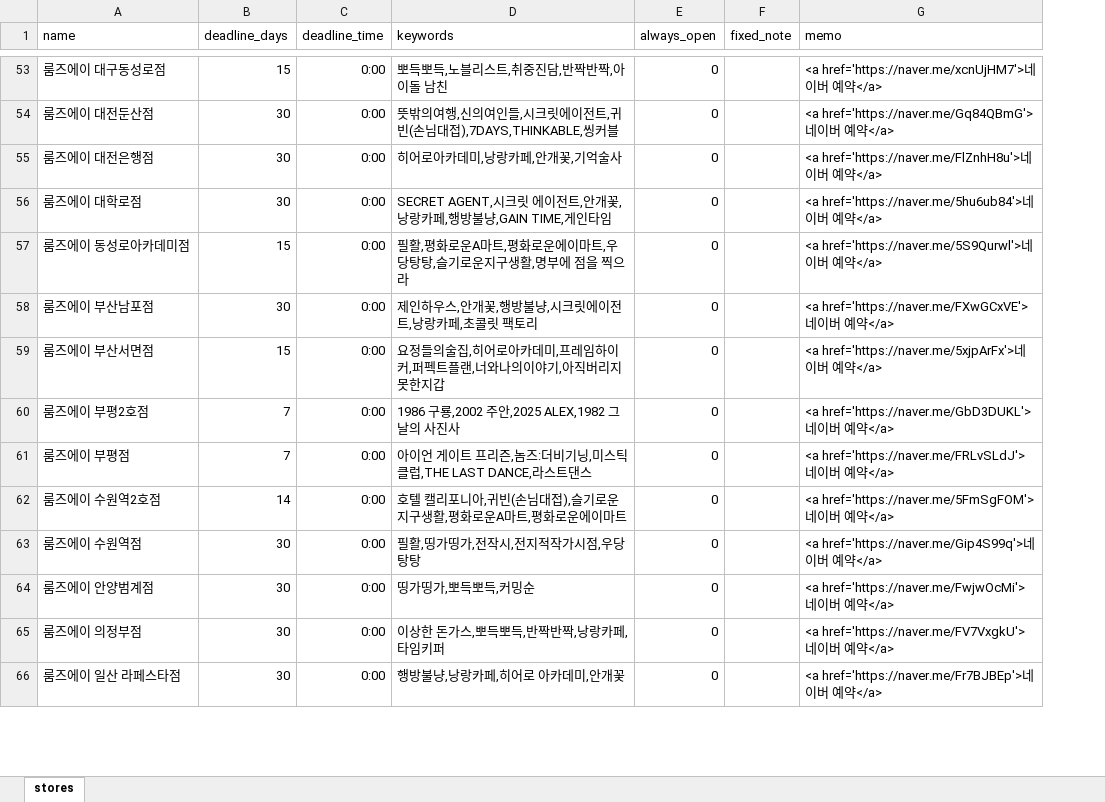
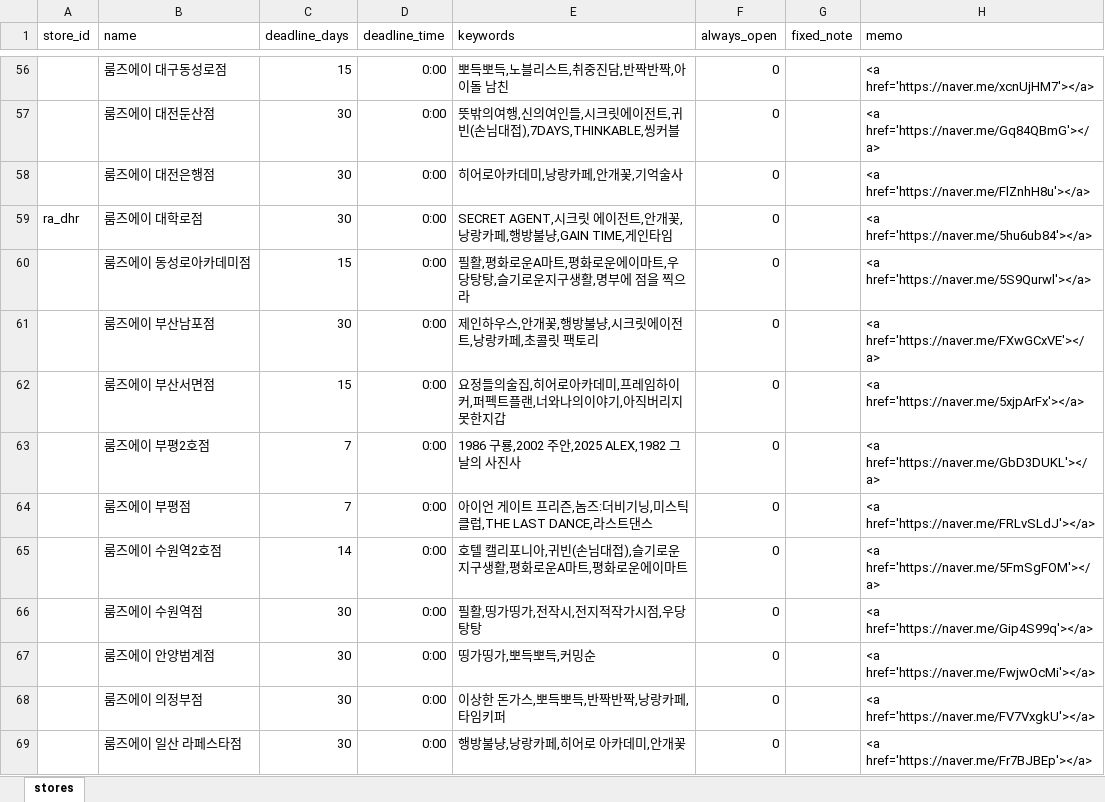
Before and after one commit to b0kt2a/BOKTEA_RSVN, an Excel workbook: stores.xlsx, sheet stores, drawn as a sheet; only a part is shown, gaps mark what is left out; values as stored, in another font and other column widths than the file's, no borders; addresses are those after the commit; the diff covers the shown part only; the diff names each change by its address in the sheet, - before the commit and + after, or states it on an @@ line.

```diff
--- a/stores.xlsx (sheet stores)
+++ b/stores.xlsx (sheet stores)
+column A (store_id), row 59: ra_dhr
-H56 (memo): <a href='https://naver.me/xcnUjHM7'>네이버 예약</a>
+H56 (memo): <a href='https://naver.me/xcnUjHM7'></a>
-H57 (memo): <a href='https://naver.me/Gq84QBmG'>네이버 예약</a>
+H57 (memo): <a href='https://naver.me/Gq84QBmG'></a>
-H58 (memo): <a href='https://naver.me/FlZnhH8u'>네이버 예약</a>
+H58 (memo): <a href='https://naver.me/FlZnhH8u'></a>
-H59 (memo): <a href='https://naver.me/5hu6ub84'>네이버 예약</a>
+H59 (memo): <a href='https://naver.me/5hu6ub84'></a>
-H60 (memo): <a href='https://naver.me/5S9Qurwl'>네이버 예약</a>
+H60 (memo): <a href='https://naver.me/5S9Qurwl'></a>
-H61 (memo): <a href='https://naver.me/FXwGCxVE'>네이버 예약</a>
+H61 (memo): <a href='https://naver.me/FXwGCxVE'></a>
-H62 (memo): <a href='https://naver.me/5xjpArFx'>네이버 예약</a>
+H62 (memo): <a href='https://naver.me/5xjpArFx'></a>
-H63 (memo): <a href='https://naver.me/GbD3DUKL'>네이버 예약</a>
+H63 (memo): <a href='https://naver.me/GbD3DUKL'></a>
-H64 (memo): <a href='https://naver.me/FRLvSLdJ'>네이버 예약</a>
+H64 (memo): <a href='https://naver.me/FRLvSLdJ'></a>
-H65 (memo): <a href='https://naver.me/5FmSgFOM'>네이버 예약</a>
+H65 (memo): <a href='https://naver.me/5FmSgFOM'></a>
-H66 (memo): <a href='https://naver.me/Gip4S99q'>네이버 예약</a>
+H66 (memo): <a href='https://naver.me/Gip4S99q'></a>
-H67 (memo): <a href='https://naver.me/FwjwOcMi'>네이버 예약</a>
+H67 (memo): <a href='https://naver.me/FwjwOcMi'></a>
-H68 (memo): <a href='https://naver.me/FV7VxgkU'>네이버 예약</a>
+H68 (memo): <a href='https://naver.me/FV7VxgkU'></a>
-H69 (memo): <a href='https://naver.me/Fr7BJBEp'>네이버 예약</a>
+H69 (memo): <a href='https://naver.me/Fr7BJBEp'></a>
```
Also changed, not shown: 9 added rows, 3 removed rows and 166 edited cells elsewhere in this sheet, themes.xlsx, 8 other files.
